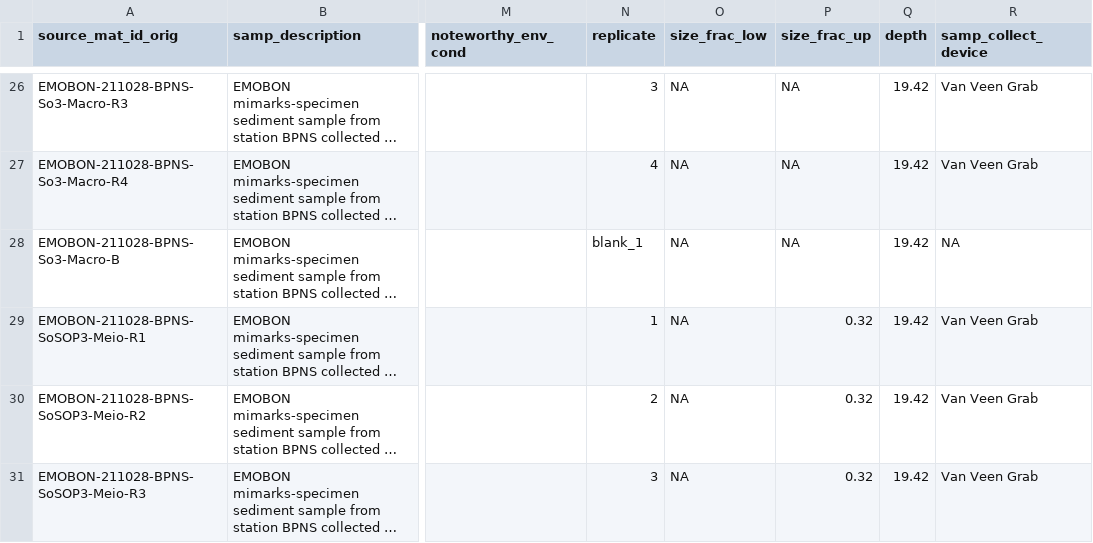
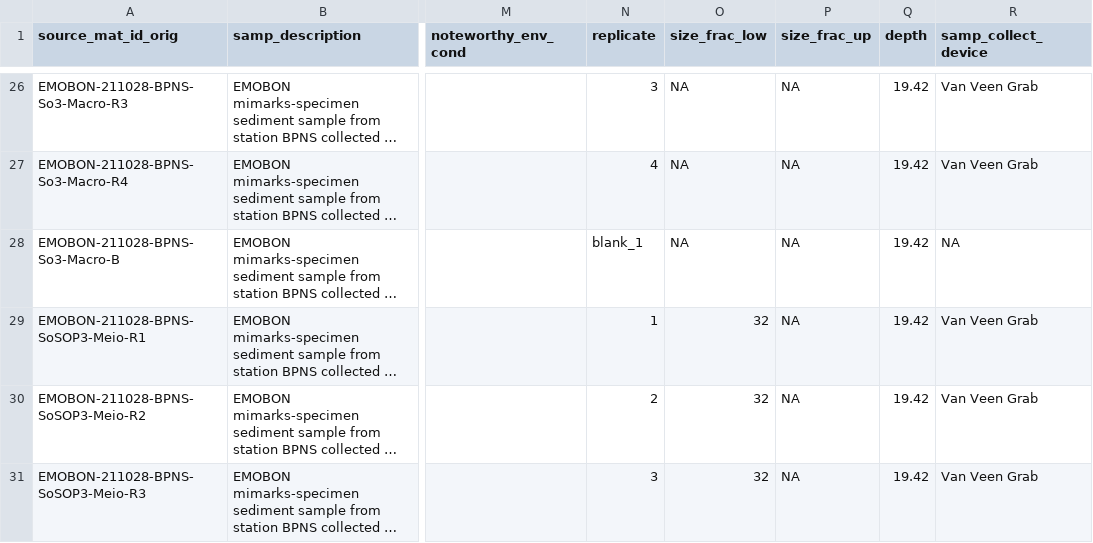
Before and after one commit to emo-bon/observatory-bpns-crate, a CSV file: logsheets/raw/sediment_sampling.csv, drawn as a sheet; only a part is shown, gaps mark what is left out; long unchanged cells end in …; the diff covers the shown part only; the diff names each change by its address in the sheet, - before the commit and + after, or states it on an @@ line.

```diff
--- a/logsheets/raw/sediment_sampling.csv
+++ b/logsheets/raw/sediment_sampling.csv
-O29:O31 (size_frac_low): NA
+O29:O31 (size_frac_low): 32
-P29:P31 (size_frac_up): 0.32
+P29:P31 (size_frac_up): NA
```
Also changed, not shown: 85 edited cells elsewhere in this file.
